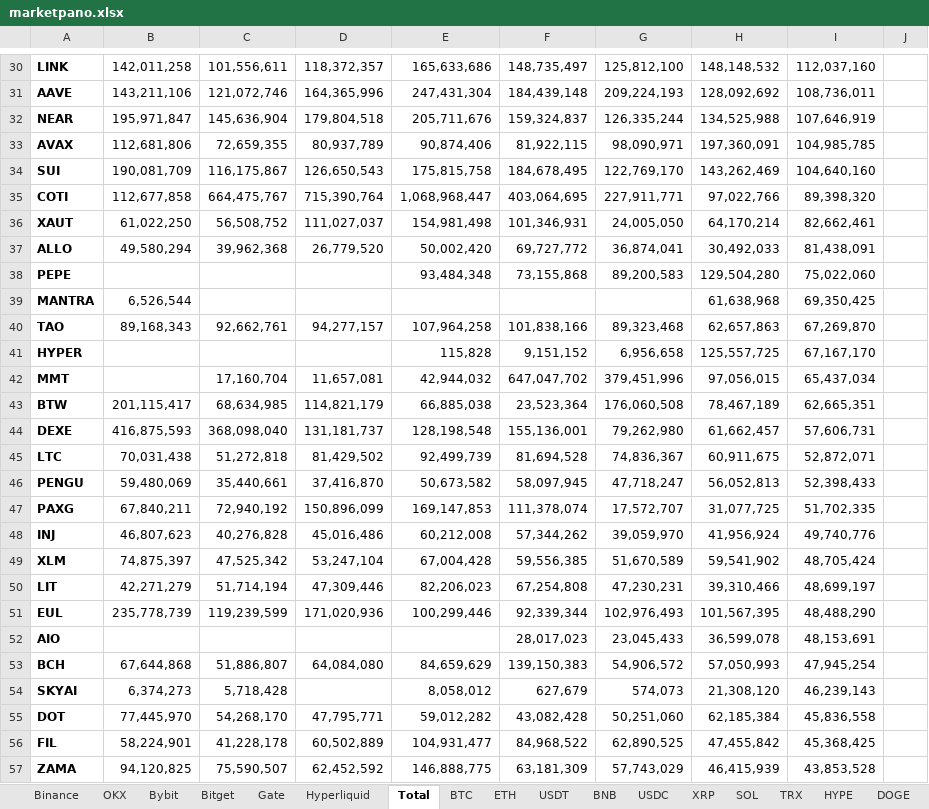
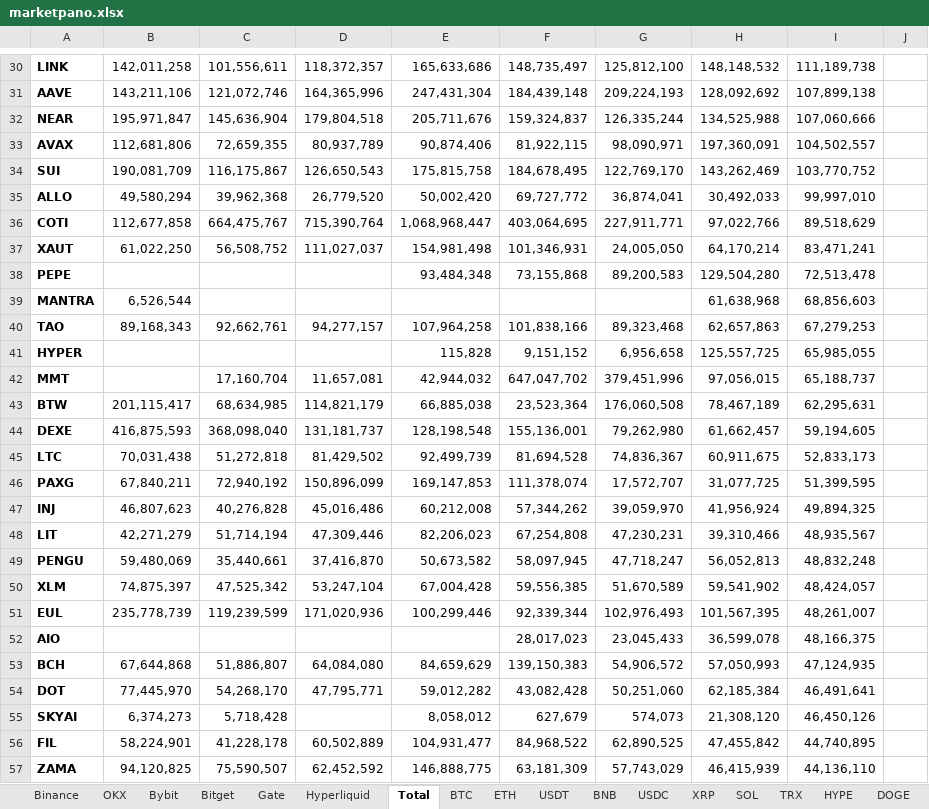
Before and after one commit to batuhanhelvaci-hub/marketpano, an Excel workbook: marketpano.xlsx, sheet Total, drawn as a sheet; only a part is shown, gaps mark what is left out; values as stored, in another font and other column widths than the file's, no borders; removed rows and columns are numbered as before the commit, all else as after; the diff covers the shown part only; the diff names each change by its address in the sheet, - before the commit and + after, or states it on an @@ line.

```diff
--- a/marketpano.xlsx (sheet Total)
+++ b/marketpano.xlsx (sheet Total)
-I30: 112,037,160
+I30: 111,189,738
-I31: 108,736,011
+I31: 107,899,138
-I32: 107,646,919
+I32: 107,060,666
-I33: 104,985,785
+I33: 104,502,557
-I34: 104,640,160
+I34: 103,770,752
+row 35: ALLO | 49,580,294 | 39,962,368 | 26,779,520 | 50,002,420 | 69,727,772 | 36,874,041 | 30,492,033 | 99,997,010
-I36: 89,398,320
+I36: 89,518,629
-I37: 82,662,461
+I37: 83,471,241
-row 37: ALLO | 49,580,294 | 39,962,368 | 26,779,520 | 50,002,420 | 69,727,772 | 36,874,041 | 30,492,033 | 81,438,091
-I38: 75,022,060
+I38: 72,513,478
-I39: 69,350,425
+I39: 68,856,603
-I40: 67,269,870
+I40: 67,279,253
-I41: 67,167,170
+I41: 65,985,055
-I42: 65,437,034
+I42: 65,188,737
-I43: 62,665,351
+I43: 62,295,631
-I44: 57,606,731
+I44: 59,194,605
-I45: 52,872,071
+I45: 52,833,173
-row 46: PENGU | 59,480,069 | 35,440,661 | 37,416,870 | 50,673,582 | 58,097,945 | 47,718,247 | 56,052,813 | 52,398,433
-I46: 51,702,335
+I46: 51,399,595
-I47: 49,740,776
+I47: 49,894,325
-row 49: XLM | 74,875,397 | 47,525,342 | 53,247,104 | 67,004,428 | 59,556,385 | 51,670,589 | 59,541,902 | 48,705,424
-I48: 48,699,197
+I48: 48,935,567
+row 49: PENGU | 59,480,069 | 35,440,661 | 37,416,870 | 50,673,582 | 58,097,945 | 47,718,247 | 56,052,813 | 48,832,248
+row 50: XLM | 74,875,397 | 47,525,342 | 53,247,104 | 67,004,428 | 59,556,385 | 51,670,589 | 59,541,902 | 48,424,057
-I51: 48,488,290
+I51: 48,261,007
-I52: 48,153,691
+I52: 48,166,375
-I53: 47,945,254
+I53: 47,124,935
-row 54: SKYAI | 6,374,273 | 5,718,428 |  | 8,058,012 | 627,679 | 574,073 | 21,308,120 | 46,239,143
-I54: 45,836,558
+I54: 46,491,641
+row 55: SKYAI | 6,374,273 | 5,718,428 |  | 8,058,012 | 627,679 | 574,073 | 21,308,120 | 46,450,126
-I56: 45,368,425
+I56: 44,740,895
-I57: 43,853,528
+I57: 44,136,110
```
Also changed, not shown: 92 added rows, 92 removed rows and 164 edited cells elsewhere in this sheet, sheet Bitget, sheet OKX, sheet Gate, sheet Hyperliquid, sheet Bybit, sheet Binance, 8 other files.
